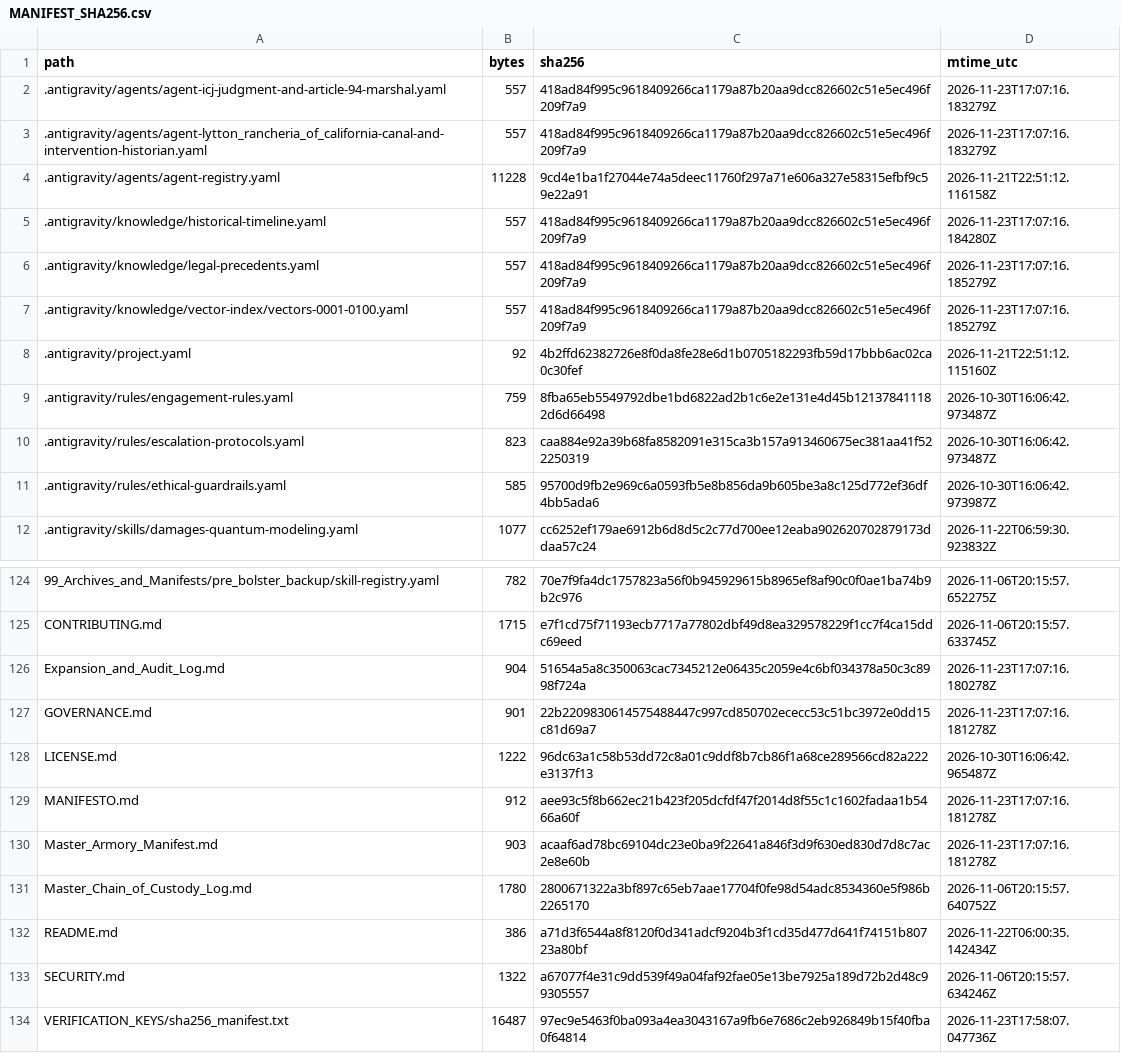
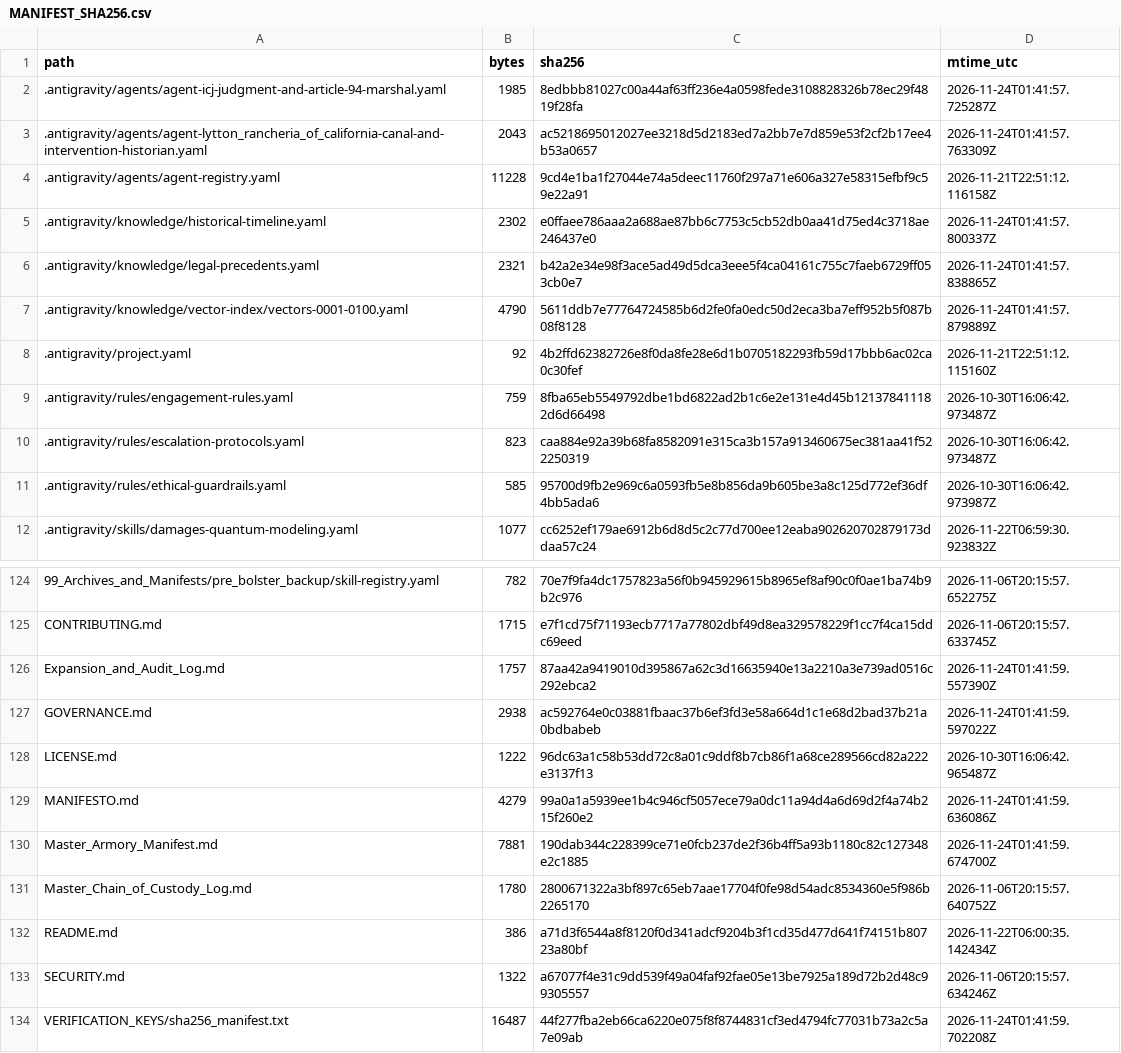
Before and after one commit to GlobalRestitutionAlliance/turtle-island-us-ca-lytton-rancheria-of-california-master-litigation, a CSV file: 99_Archives_and_Manifests/MANIFEST_SHA256.csv, drawn as a sheet; only a part is shown, gaps mark what is left out; the diff covers the shown part only.

```diff
--- a/99_Archives_and_Manifests/MANIFEST_SHA256.csv
+++ b/99_Archives_and_Manifests/MANIFEST_SHA256.csv
@@ -1,8 +1,8 @@
 path,bytes,sha256,mtime_utc
-.antigravity/agents/agent-icj-judgment-and-article-94-marshal.yaml,557,418ad84f995c9618409266ca1179a87b20aa9dcc826602c51e5ec496f209f7a9,2026-11-23T17:07:16.183279Z
-.antigravity/agents/agent-lytton_rancheria_of_california-canal-and-intervention-historian.yaml,557,418ad84f995c9618409266ca1179a87b20aa9dcc826602c51e5ec496f209f7a9,2026-11-23T17:07:16.183279Z
+.antigravity/agents/agent-icj-judgment-and-article-94-marshal.yaml,1985,8edbbb81027c00a44af63ff236e4a0598fede3108828326b78ec29f4819f28fa,2026-11-24T01:41:57.725287Z
+.antigravity/agents/agent-lytton_rancheria_of_california-canal-and-intervention-historian.yaml,2043,ac5218695012027ee3218d5d2183ed7a2bb7e7d859e53f2cf2b17ee4b53a0657,2026-11-24T01:41:57.763309Z
 .antigravity/agents/agent-registry.yaml,11228,9cd4e1ba1f27044e74a5deec11760f297a71e606a327e58315efbf9c59e22a91,2026-11-21T22:51:12.116158Z
-.antigravity/knowledge/historical-timeline.yaml,557,418ad84f995c9618409266ca1179a87b20aa9dcc826602c51e5ec496f209f7a9,2026-11-23T17:07:16.184280Z
-.antigravity/knowledge/legal-precedents.yaml,557,418ad84f995c9618409266ca1179a87b20aa9dcc826602c51e5ec496f209f7a9,2026-11-23T17:07:16.185279Z
-.antigravity/knowledge/vector-index/vectors-0001-0100.yaml,557,418ad84f995c9618409266ca1179a87b20aa9dcc826602c51e5ec496f209f7a9,2026-11-23T17:07:16.185279Z
+.antigravity/knowledge/historical-timeline.yaml,2302,e0ffaee786aaa2a688ae87bb6c7753c5cb52db0aa41d75ed4c3718ae246437e0,2026-11-24T01:41:57.800337Z
+.antigravity/knowledge/legal-precedents.yaml,2321,b42a2e34e98f3ace5ad49d5dca3eee5f4ca04161c755c7faeb6729ff053cb0e7,2026-11-24T01:41:57.838865Z
+.antigravity/knowledge/vector-index/vectors-0001-0100.yaml,4790,5611ddb7e77764724585b6d2fe0fa0edc50d2eca3ba7eff952b5f087b08f8128,2026-11-24T01:41:57.879889Z
 .antigravity/project.yaml,92,4b2ffd62382726e8f0da8fe28e6d1b0705182293fb59d17bbb6ac02ca0c30fef,2026-11-21T22:51:12.115160Z
@@ -125,7 +125,7 @@ path,bytes,sha256,mtime_utc
 CONTRIBUTING.md,1715,e7f1cd75f71193ecb7717a77802dbf49d8ea329578229f1cc7f4ca15ddc69eed,2026-11-06T20:15:57.633745Z
-Expansion_and_Audit_Log.md,904,51654a5a8c350063cac7345212e06435c2059e4c6bf034378a50c3c8998f724a,2026-11-23T17:07:16.180278Z
-GOVERNANCE.md,901,22b2209830614575488447c997cd850702ececc53c51bc3972e0dd15c81d69a7,2026-11-23T17:07:16.181278Z
+Expansion_and_Audit_Log.md,1757,87aa42a9419010d395867a62c3d16635940e13a2210a3e739ad0516c292ebca2,2026-11-24T01:41:59.557390Z
+GOVERNANCE.md,2938,ac592764e0c03881fbaac37b6ef3fd3e58a664d1c1e68d2bad37b21a0bdbabeb,2026-11-24T01:41:59.597022Z
 LICENSE.md,1222,96dc63a1c58b53dd72c8a01c9ddf8b7cb86f1a68ce289566cd82a222e3137f13,2026-10-30T16:06:42.965487Z
-MANIFESTO.md,912,aee93c5f8b662ec21b423f205dcfdf47f2014d8f55c1c1602fadaa1b5466a60f,2026-11-23T17:07:16.181278Z
-Master_Armory_Manifest.md,903,acaaf6ad78bc69104dc23e0ba9f22641a846f3d9f630ed830d7d8c7ac2e8e60b,2026-11-23T17:07:16.181278Z
+MANIFESTO.md,4279,99a0a1a5939ee1b4c946cf5057ece79a0dc11a94d4a6d69d2f4a74b215f260e2,2026-11-24T01:41:59.636086Z
+Master_Armory_Manifest.md,7881,190dab344c228399ce71e0fcb237de2f36b4ff5a93b1180c82c127348e2c1885,2026-11-24T01:41:59.674700Z
 Master_Chain_of_Custody_Log.md,1780,2800671322a3bf897c65eb7aae17704f0fe98d54adc8534360e5f986b2265170,2026-11-06T20:15:57.640752Z
@@ -133,2 +133,2 @@ README.md,386,a71d3f6544a8f8120f0d341adcf9204b3f1cd35d477d641f74151b80723a80bf,2
 SECURITY.md,1322,a67077f4e31c9dd539f49a04faf92fae05e13be7925a189d72b2d48c99305557,2026-11-06T20:15:57.634246Z
-VERIFICATION_KEYS/sha256_manifest.txt,16487,97ec9e5463f0ba093a4ea3043167a9fb6e7686c2eb926849b15f40fba0f64814,2026-11-23T17:58:07.047736Z
+VERIFICATION_KEYS/sha256_manifest.txt,16487,44f277fba2eb66ca6220e075f8f8744831cf3ed4794fc77031b73a2c5a7e09ab,2026-11-24T01:41:59.702208Z
```
Also changed, not shown: 81 edited cells elsewhere in this file, 37 other files.
